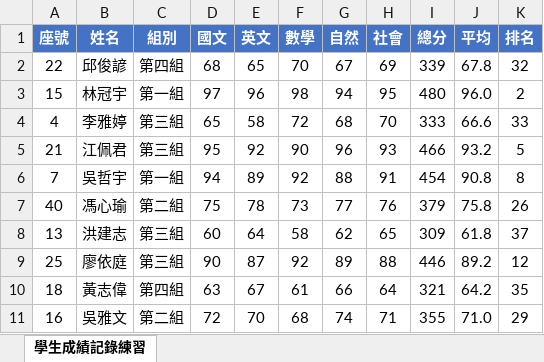
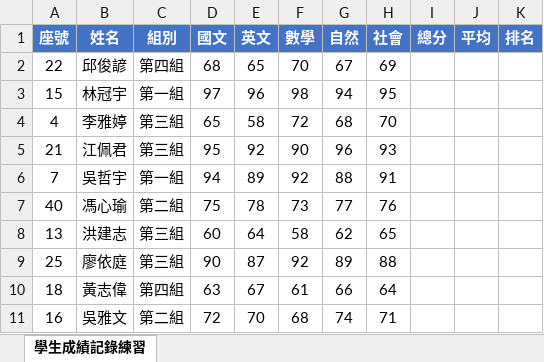
Before and after one commit to yinglienlee/helloexcel, an Excel workbook: contents/files/3_練習題2_學生成績分析系統.xlsx, sheet 學生成績記錄練習, drawn as a sheet; only a part is shown; values as stored, in another font and other column widths than the file's, no borders; the diff covers the shown part only; the diff names each change by its address in the sheet, - before the commit and + after, or states it on an @@ line.

Commit message:
Add files via upload

```diff
--- a/contents/files/3_練習題2_學生成績分析系統.xlsx (sheet 學生成績記錄練習)
+++ b/contents/files/3_練習題2_學生成績分析系統.xlsx (sheet 學生成績記錄練習)
-I2 (總分): 339
+I2 (總分): (empty)
-J2 (平均): 67.8
+J2 (平均): (empty)
-K2 (排名): 32
+K2 (排名): (empty)
-I3 (總分): 480
+I3 (總分): (empty)
-J3 (平均): 96.0
+J3 (平均): (empty)
-K3 (排名): 2
+K3 (排名): (empty)
-I4 (總分): 333
+I4 (總分): (empty)
-J4 (平均): 66.6
+J4 (平均): (empty)
-K4 (排名): 33
+K4 (排名): (empty)
-I5 (總分): 466
+I5 (總分): (empty)
-J5 (平均): 93.2
+J5 (平均): (empty)
-K5 (排名): 5
+K5 (排名): (empty)
-I6 (總分): 454
+I6 (總分): (empty)
-J6 (平均): 90.8
+J6 (平均): (empty)
-K6 (排名): 8
+K6 (排名): (empty)
-I7 (總分): 379
+I7 (總分): (empty)
-J7 (平均): 75.8
+J7 (平均): (empty)
-K7 (排名): 26
+K7 (排名): (empty)
-I8 (總分): 309
+I8 (總分): (empty)
-J8 (平均): 61.8
+J8 (平均): (empty)
-K8 (排名): 37
+K8 (排名): (empty)
-I9 (總分): 446
+I9 (總分): (empty)
-J9 (平均): 89.2
+J9 (平均): (empty)
-K9 (排名): 12
+K9 (排名): (empty)
-I10 (總分): 321
+I10 (總分): (empty)
-J10 (平均): 64.2
+J10 (平均): (empty)
-K10 (排名): 35
+K10 (排名): (empty)
-I11 (總分): 355
+I11 (總分): (empty)
-J11 (平均): 71.0
+J11 (平均): (empty)
-K11 (排名): 29
+K11 (排名): (empty)
```
Also changed, not shown: 90 edited cells elsewhere in this sheet.
